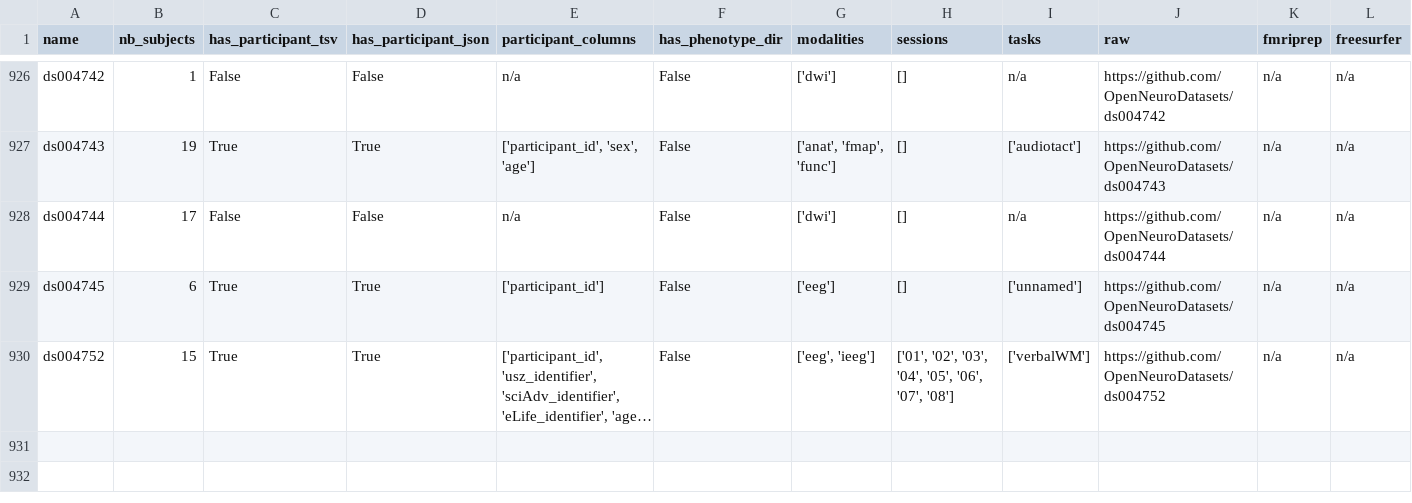
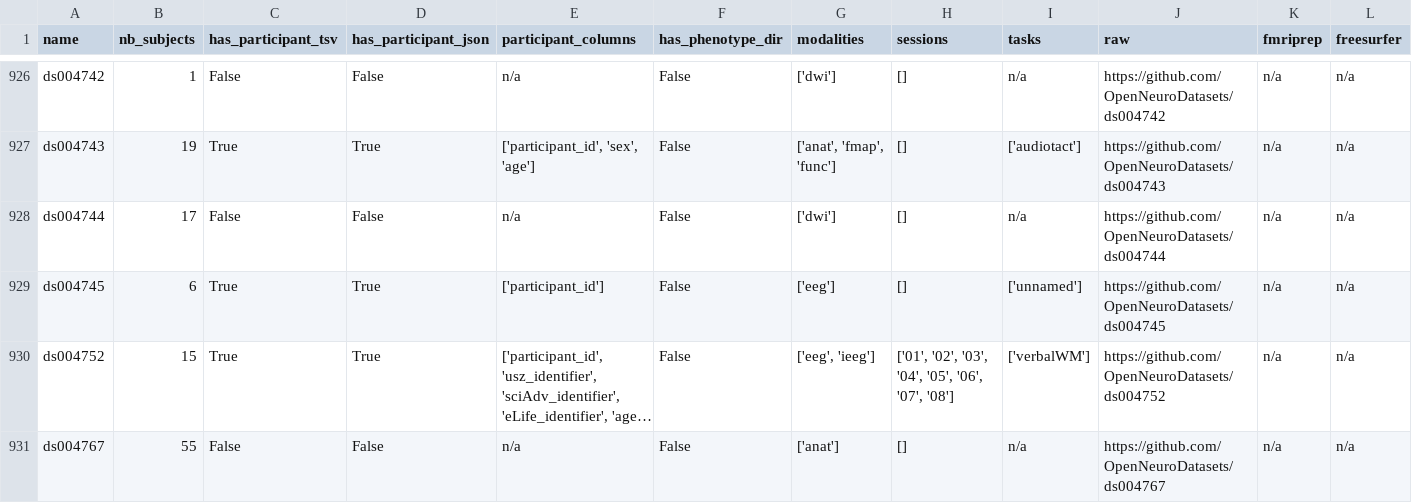
Before and after one commit to neurodatascience/cohort_creator, a TSV file: cohort_creator/data/openneuro.tsv, drawn as a sheet; only a part is shown, gaps mark what is left out; long unchanged cells end in …; rows hold the shown columns only; the diff names each change by its address in the sheet, - before the commit and + after, or states it on an @@ line.

Commit message:
BIDS schema update

```diff
--- a/cohort_creator/data/openneuro.tsv
+++ b/cohort_creator/data/openneuro.tsv
+row 931: ds004767 | 55 | False | False | n/a | False | ['anat'] | [] | n/a | https://github.com/OpenNeuroDatasets/ds004767 | n/a | n/a
```
